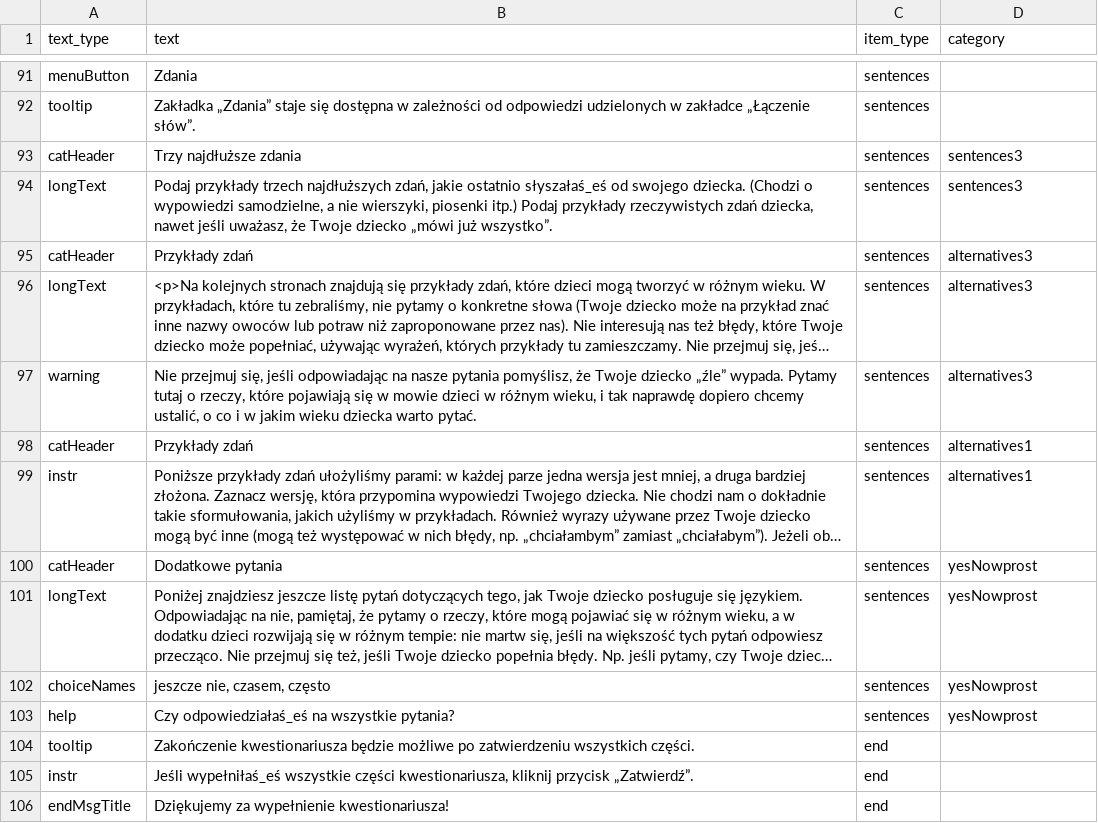
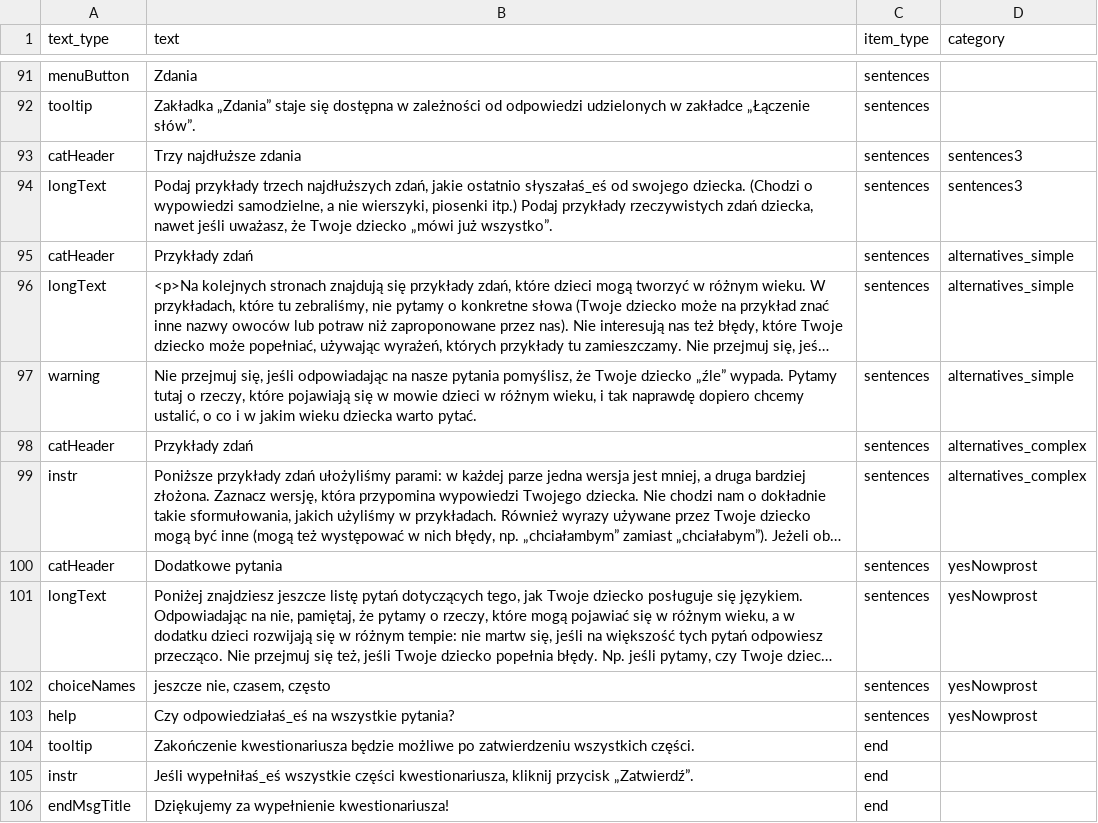
Before and after one commit to pikrol/CDI-online, a CSV file: www/languages/pl/forms/static/ws-gram-p2/translations.csv, drawn as a sheet; only a part is shown, gaps mark what is left out; long unchanged cells end in …; the diff names each change by its address in the sheet, - before the commit and + after, or states it on an @@ line.

```diff
--- a/www/languages/pl/forms/static/ws-gram-p2/translations.csv
+++ b/www/languages/pl/forms/static/ws-gram-p2/translations.csv
-D95:D97 (category): alternatives3
+D95:D97 (category): alternatives_simple
-D98:D99 (category): alternatives1
+D98:D99 (category): alternatives_complex
```
Also changed, not shown: www/languages/pl/forms/static/ws-gram-p2/items.csv.
